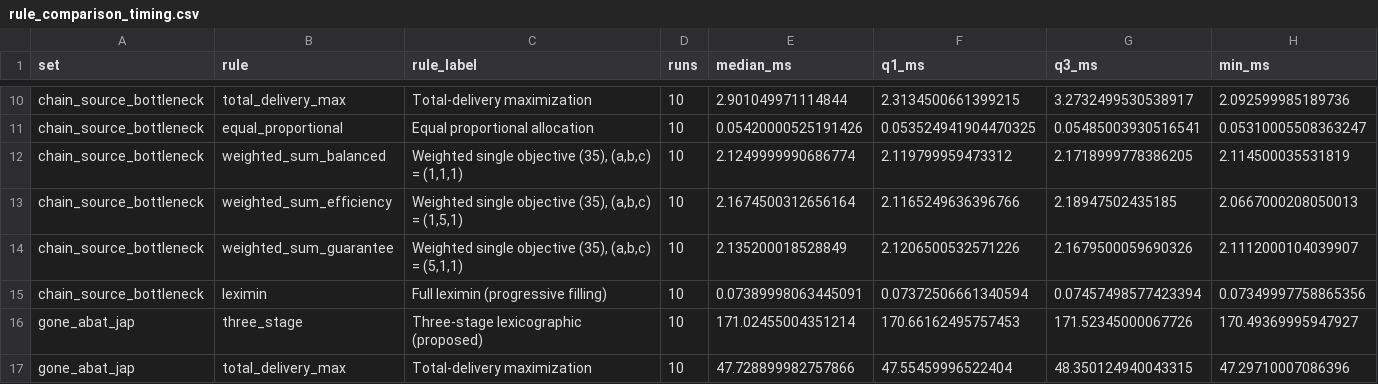
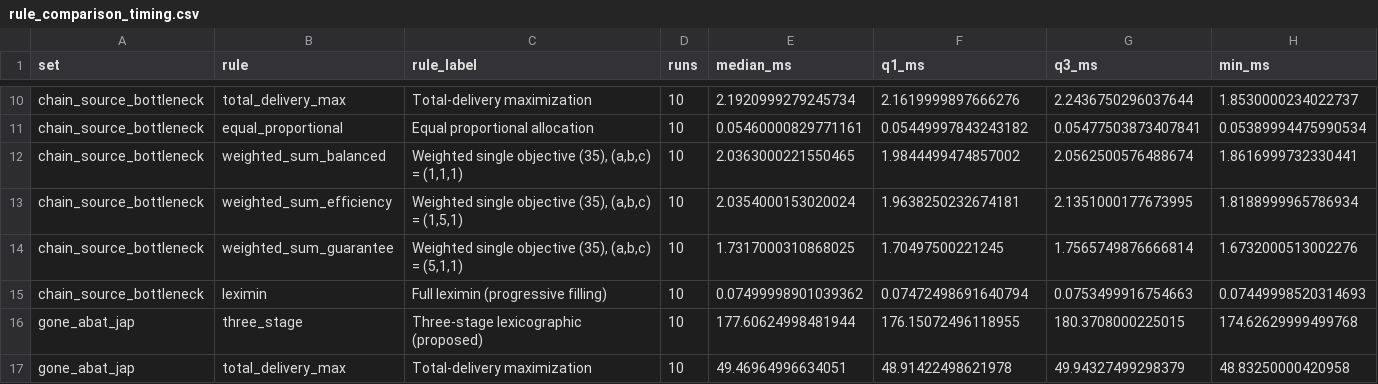
Before and after one commit to Adilbaygh/appliedmath-lexflow_v1_0_0, a CSV file: results/timing/rule_comparison_timing.csv, drawn as a sheet; only a part is shown, gaps mark what is left out; the diff covers the shown part only; the diff names each change by its address in the sheet, - before the commit and + after, or states it on an @@ line.

```diff
--- a/results/timing/rule_comparison_timing.csv
+++ b/results/timing/rule_comparison_timing.csv
-E10 (median_ms): 2.901049971114844
+E10 (median_ms): 2.1920999279245734
-F10 (q1_ms): 2.3134500661399215
+F10 (q1_ms): 2.1619999897666276
-G10 (q3_ms): 3.2732499530538917
+G10 (q3_ms): 2.2436750296037644
-H10 (min_ms): 2.092599985189736
+H10 (min_ms): 1.8530000234022737
-E11 (median_ms): 0.05420000525191426
+E11 (median_ms): 0.05460000829771161
-F11 (q1_ms): 0.053524941904470325
+F11 (q1_ms): 0.05449997843243182
-G11 (q3_ms): 0.05485003930516541
+G11 (q3_ms): 0.05477503873407841
-H11 (min_ms): 0.05310005508363247
+H11 (min_ms): 0.05389994475990534
-E12 (median_ms): 2.1249999990686774
+E12 (median_ms): 2.0363000221550465
-F12 (q1_ms): 2.119799959473312
+F12 (q1_ms): 1.9844499474857002
-G12 (q3_ms): 2.1718999778386205
+G12 (q3_ms): 2.0562500576488674
-H12 (min_ms): 2.114500035531819
+H12 (min_ms): 1.8616999732330441
-E13 (median_ms): 2.1674500312656164
+E13 (median_ms): 2.0354000153020024
-F13 (q1_ms): 2.1165249636396766
+F13 (q1_ms): 1.9638250232674181
-G13 (q3_ms): 2.18947502435185
+G13 (q3_ms): 2.1351000177673995
-H13 (min_ms): 2.0667000208050013
+H13 (min_ms): 1.8188999965786934
-E14 (median_ms): 2.135200018528849
+E14 (median_ms): 1.7317000310868025
-F14 (q1_ms): 2.1206500532571226
+F14 (q1_ms): 1.70497500221245
-G14 (q3_ms): 2.1679500059690326
+G14 (q3_ms): 1.7565749876666814
-H14 (min_ms): 2.1112000104039907
+H14 (min_ms): 1.6732000513002276
-E15 (median_ms): 0.07389998063445091
+E15 (median_ms): 0.07499998901039362
-F15 (q1_ms): 0.07372506661340594
+F15 (q1_ms): 0.07472498691640794
-G15 (q3_ms): 0.07457498577423394
+G15 (q3_ms): 0.0753499916754663
-H15 (min_ms): 0.07349997758865356
+H15 (min_ms): 0.07449998520314693
-E16 (median_ms): 171.02455004351214
+E16 (median_ms): 177.60624998481944
-F16 (q1_ms): 170.66162495757453
+F16 (q1_ms): 176.15072496118955
-G16 (q3_ms): 171.52345000067726
+G16 (q3_ms): 180.3708000225015
-H16 (min_ms): 170.49369995947927
+H16 (min_ms): 174.62629999499768
-E17 (median_ms): 47.728899982757866
+E17 (median_ms): 49.46964996634051
-F17 (q1_ms): 47.55459996522404
+F17 (q1_ms): 48.91422498621978
-G17 (q3_ms): 48.350124940043315
+G17 (q3_ms): 49.94327499298379
-H17 (min_ms): 47.29710007086396
+H17 (min_ms): 48.83250000420958
```
Also changed, not shown: 164 edited cells elsewhere in this file, results/timing/scale_timing.csv, results/timing/scale_timing_raw.csv, 2 other files.
